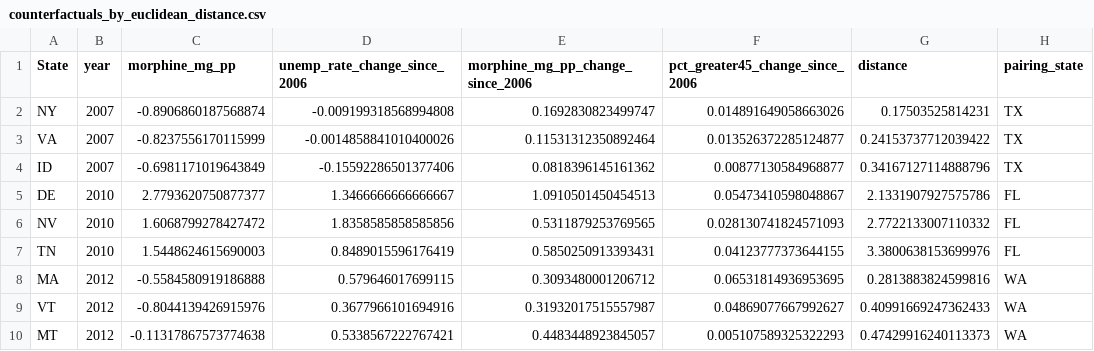
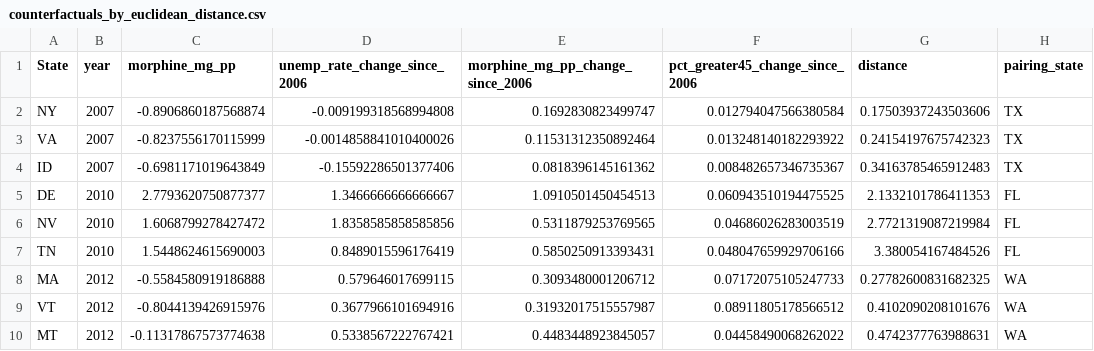
Before and after one commit to jiwonny29/Opioid-Policy-Impact-Data-Analysis-in-US, a CSV file: 20_intermediate_files/counterfactuals_by_euclidean_distance.csv, drawn as a sheet.

```diff
--- a/20_intermediate_files/counterfactuals_by_euclidean_distance.csv
+++ b/20_intermediate_files/counterfactuals_by_euclidean_distance.csv
@@ -1,10 +1,10 @@
 State,year,morphine_mg_pp,unemp_rate_change_since_2006,morphine_mg_pp_change_since_2006,pct_greater45_change_since_2006,distance,pairing_state
-NY,2007,-0.8906860187568874,-0.009199318568994808,0.1692830823499747,0.014891649058663026,0.17503525814231,TX
-VA,2007,-0.8237556170115999,-0.0014858841010400026,0.11531312350892464,0.013526372285124877,0.24153737712039422,TX
-ID,2007,-0.6981171019643849,-0.15592286501377406,0.0818396145161362,0.00877130584968877,0.34167127114888796,TX
-DE,2010,2.7793620750877377,1.3466666666666667,1.0910501450454513,0.05473410598048867,2.1331907927575786,FL
-NV,2010,1.6068799278427472,1.8358585858585856,0.5311879253769565,0.028130741824571093,2.7722133007110332,FL
-TN,2010,1.5448624615690003,0.8489015596176419,0.5850250913393431,0.04123777373644155,3.3800638153699976,FL
-MA,2012,-0.5584580919186888,0.579646017699115,0.3093480001206712,0.06531814936953695,0.2813883824599816,WA
-VT,2012,-0.8044139426915976,0.3677966101694916,0.31932017515557987,0.04869077667992627,0.40991669247362433,WA
-MT,2012,-0.11317867573774638,0.5338567222767421,0.4483448923845057,0.005107589325322293,0.47429916240113373,WA
+NY,2007,-0.8906860187568874,-0.009199318568994808,0.1692830823499747,0.012794047566380584,0.17503937243503606,TX
+VA,2007,-0.8237556170115999,-0.0014858841010400026,0.11531312350892464,0.013248140182293922,0.24154197675742323,TX
+ID,2007,-0.6981171019643849,-0.15592286501377406,0.0818396145161362,0.008482657346735367,0.34163785465912483,TX
+DE,2010,2.7793620750877377,1.3466666666666667,1.0910501450454513,0.060943510194475525,2.1332101786411353,FL
+NV,2010,1.6068799278427472,1.8358585858585856,0.5311879253769565,0.04686026283003519,2.7721319087219984,FL
+TN,2010,1.5448624615690003,0.8489015596176419,0.5850250913393431,0.048047659929706166,3.380054167484526,FL
+MA,2012,-0.5584580919186888,0.579646017699115,0.3093480001206712,0.07172075105247733,0.27782600831682325,WA
+VT,2012,-0.8044139426915976,0.3677966101694916,0.31932017515557987,0.08911805178566512,0.4102090208101676,WA
+MT,2012,-0.11317867573774638,0.5338567222767421,0.4483448923845057,0.04458490068262022,0.4742377763988631,WA
```
Also changed, not shown: 20_intermediate_files/opioids_unemp_educ.csv.
